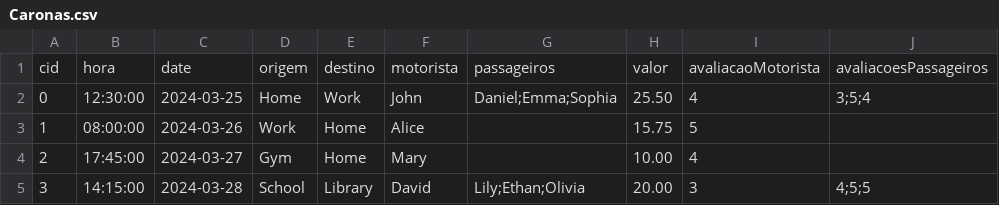
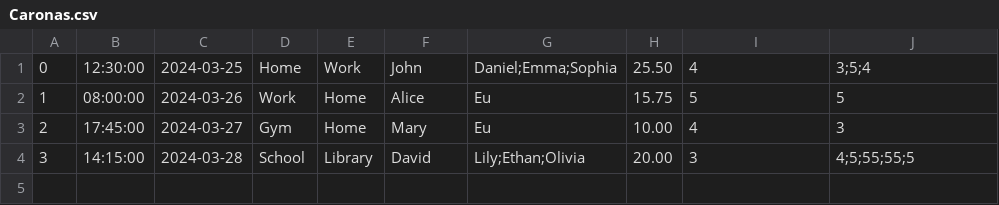
Before and after one commit to CarmelitaBraga/batvolta-hs, a CSV file: database/Caronas.csv, drawn as a sheet.

Commit message:
chore: alter Carona database and call deleteCaronaById from Main

```diff
--- a/database/Caronas.csv
+++ b/database/Caronas.csv
@@ -1,5 +1,4 @@
-cid,hora,date,origem,destino,motorista,passageiros,valor,avaliacaoMotorista,avaliacoesPassageiros
 0,12:30:00,2024-03-25,Home,Work,John,Daniel;Emma;Sophia,25.50,4,3;5;4
-1,08:00:00,2024-03-26,Work,Home,Alice,"",15.75,5,""
-2,17:45:00,2024-03-27,Gym,Home,Mary,"",10.00,4,""
-3,14:15:00,2024-03-28,School,Library,David,Lily;Ethan;Olivia,20.00,3,4;5;5
+1,08:00:00,2024-03-26,Work,Home,Alice,Eu,15.75,5,5
+2,17:45:00,2024-03-27,Gym,Home,Mary,Eu,10.00,4,3
+3,14:15:00,2024-03-28,School,Library,David,Lily;Ethan;Olivia,20.00,3,4;5;55;55;5
```
Also changed, not shown: 1 other file.
